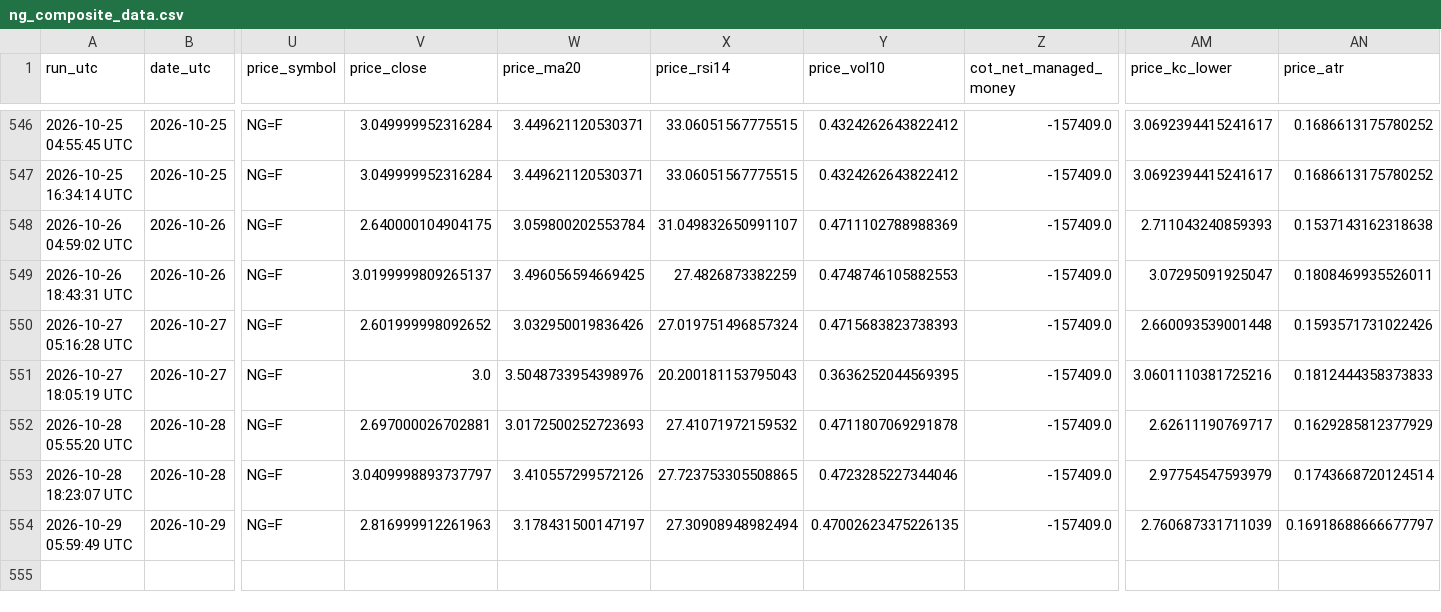
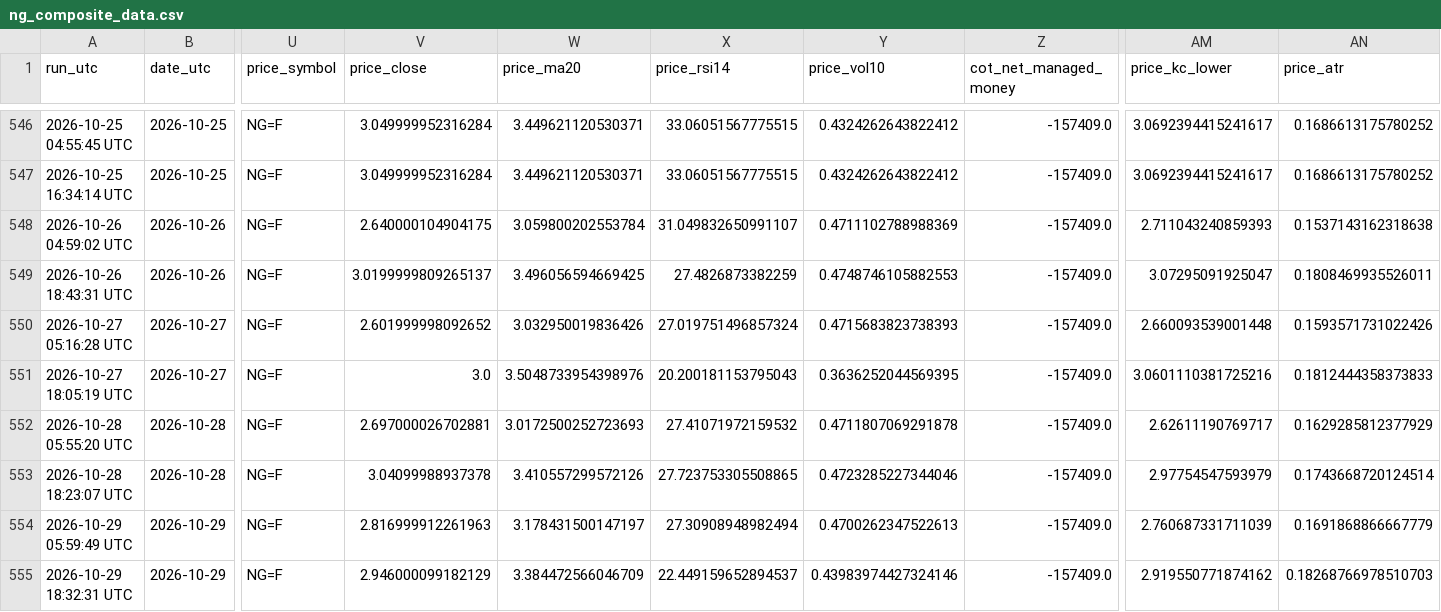
Before and after one commit to williehsu-design/ng-hdd, a CSV file: ng_composite_data.csv, drawn as a sheet; only a part is shown, gaps mark what is left out; rows hold the shown columns only; the diff names each change by its address in the sheet, - before the commit and + after, or states it on an @@ line.

```diff
--- a/ng_composite_data.csv
+++ b/ng_composite_data.csv
-V553 (price_close): 3.0409998893737797
+V553 (price_close): 3.04099988937378
-Y554 (price_vol10): 0.47002623475226135
+Y554 (price_vol10): 0.4700262347522613
-AN554 (price_atr): 0.16918688666677797
+AN554 (price_atr): 0.1691868866667779
+row 555: 2026-10-29 18:32:31 UTC | 2026-10-29 | NG=F | 2.946000099182129 | 3.384472566046709 | 22.449159652894537 | 0.43983974427324146 | -157409.0 | 2.919550771874162 | 0.18268766978510703
```
Also changed, not shown: 1 other file.
